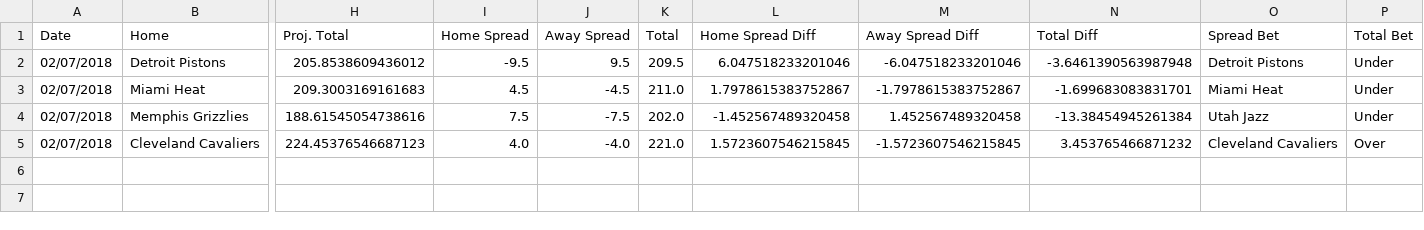
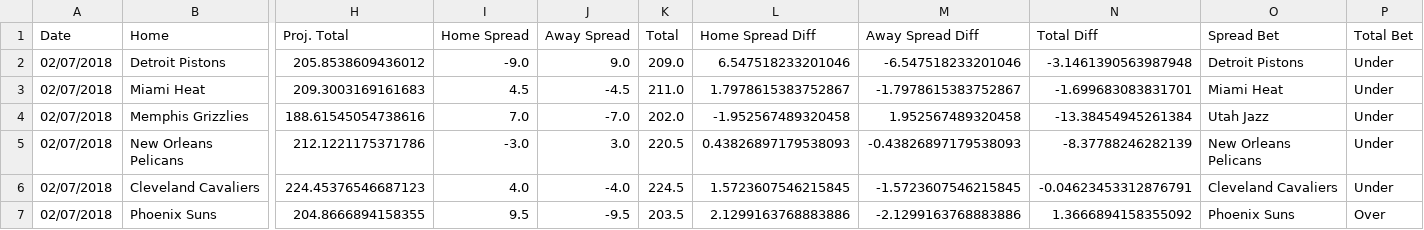
Before and after one commit to RyanOhara/SAM, a CSV file: todays_projections.csv, drawn as a sheet; only a part is shown, gaps mark what is left out; addresses are those after the commit; rows hold the shown columns only; the diff names each change by its address in the sheet, - before the commit and + after, or states it on an @@ line.

Commit message:
todays projections, team and player updates

```diff
--- a/todays_projections.csv
+++ b/todays_projections.csv
-I2 (Home Spread): -9.5
+I2 (Home Spread): -9.0
-J2 (Away Spread): 9.5
+J2 (Away Spread): 9.0
-K2 (Total): 209.5
+K2 (Total): 209.0
-L2 (Home Spread Diff): 6.047518233201046
+L2 (Home Spread Diff): 6.547518233201046
-M2 (Away Spread Diff): -6.047518233201046
+M2 (Away Spread Diff): -6.547518233201046
-N2 (Total Diff): -3.6461390563987948
+N2 (Total Diff): -3.1461390563987948
-I4 (Home Spread): 7.5
+I4 (Home Spread): 7.0
-J4 (Away Spread): -7.5
+J4 (Away Spread): -7.0
-L4 (Home Spread Diff): -1.452567489320458
+L4 (Home Spread Diff): -1.952567489320458
-M4 (Away Spread Diff): 1.452567489320458
+M4 (Away Spread Diff): 1.952567489320458
+row 5: 02/07/2018 | New Orleans Pelicans | 212.1221175371786 | -3.0 | 3.0 | 220.5 | 0.43826897179538093 | -0.43826897179538093 | -8.37788246282139 | New Orleans Pelicans | Under
-K6 (Total): 221.0
+K6 (Total): 224.5
-N6 (Total Diff): 3.453765466871232
+N6 (Total Diff): -0.04623453312876791
-P6 (Total Bet): Over
+P6 (Total Bet): Under
+row 7: 02/07/2018 | Phoenix Suns | 204.8666894158355 | 9.5 | -9.5 | 203.5 | 2.1299163768883886 | -2.1299163768883886 | 1.3666894158355092 | Phoenix Suns | Over
```
Also changed, not shown: injury_updates.csv, player_updates.csv.
